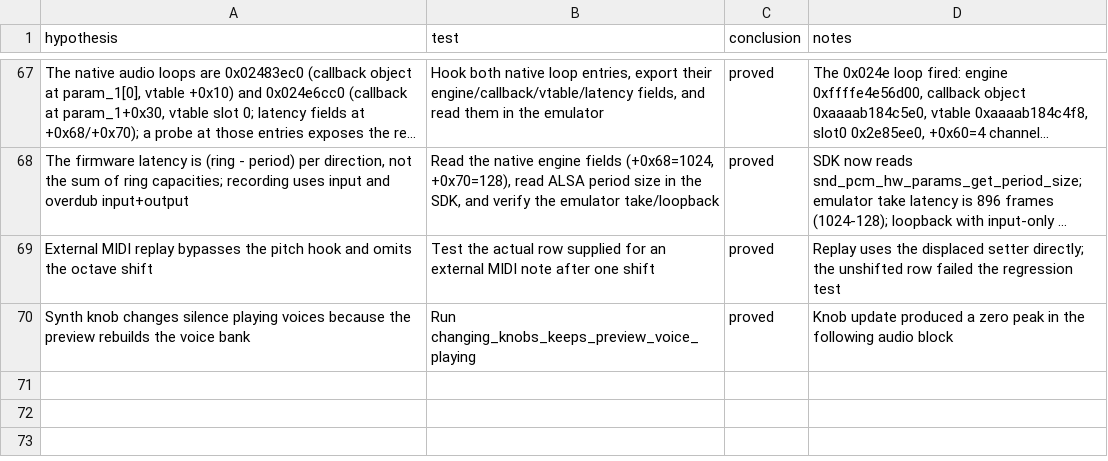
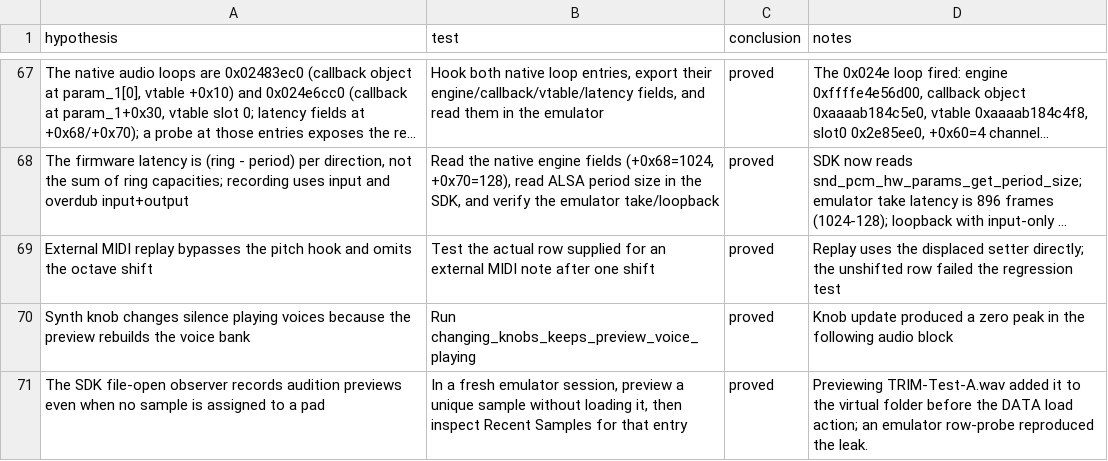
Before and after one commit to ioma8/mpc-minimod, a CSV file: HYPOTHESES.csv, drawn as a sheet; only a part is shown, gaps mark what is left out; long unchanged cells end in ….

Commit message:
feat: add native Recent Samples browser

```diff
--- a/HYPOTHESES.csv
+++ b/HYPOTHESES.csv
@@ -70 +70,2 @@
 Synth knob changes silence playing voices because the preview rebuilds the voice bank,Run changing_knobs_keeps_preview_voice_playing,proved,Knob update produced a zero peak in the following audio block
+"The SDK file-open observer records audition previews even when no sample is assigned to a pad","In a fresh emulator session, preview a unique sample without loading it, then inspect Recent Samples for that entry","proved","Previewing TRIM-Test-A.wav added it to the virtual folder before the DATA load action; an emulator row-probe reproduced the leak."
```
Also changed, not shown: 9 other files.
